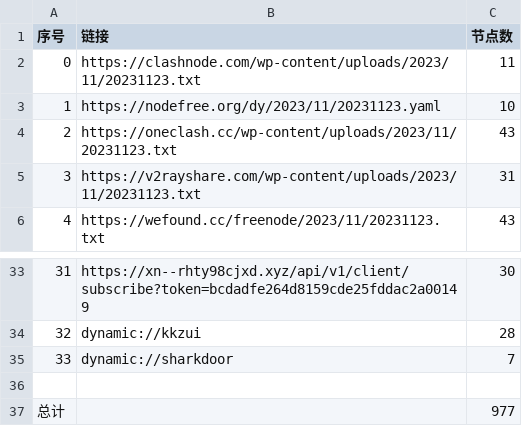
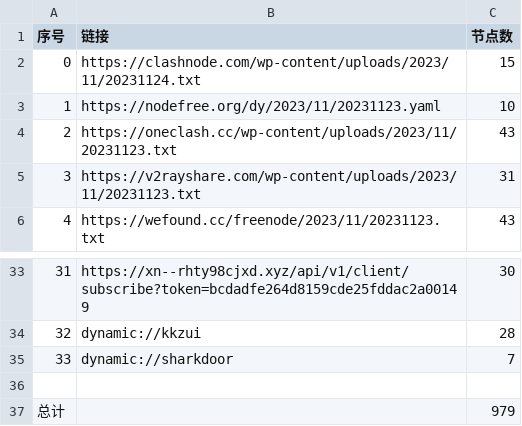
Before and after one commit to wudongdefeng/free, a CSV file: freevm/list_result.csv, drawn as a sheet; only a part is shown, gaps mark what is left out.

```diff
--- a/freevm/list_result.csv
+++ b/freevm/list_result.csv
@@ -1,3 +1,3 @@
 序号,链接,节点数
-0,https://clashnode.com/wp-content/uploads/2023/11/20231123.txt,11
+0,https://clashnode.com/wp-content/uploads/2023/11/20231124.txt,15
 1,https://nodefree.org/dy/2023/11/20231123.yaml,10
@@ -36,2 +36,2 @@
 
-总计,,977
+总计,,979
```
Also changed, not shown: 14 other files.
